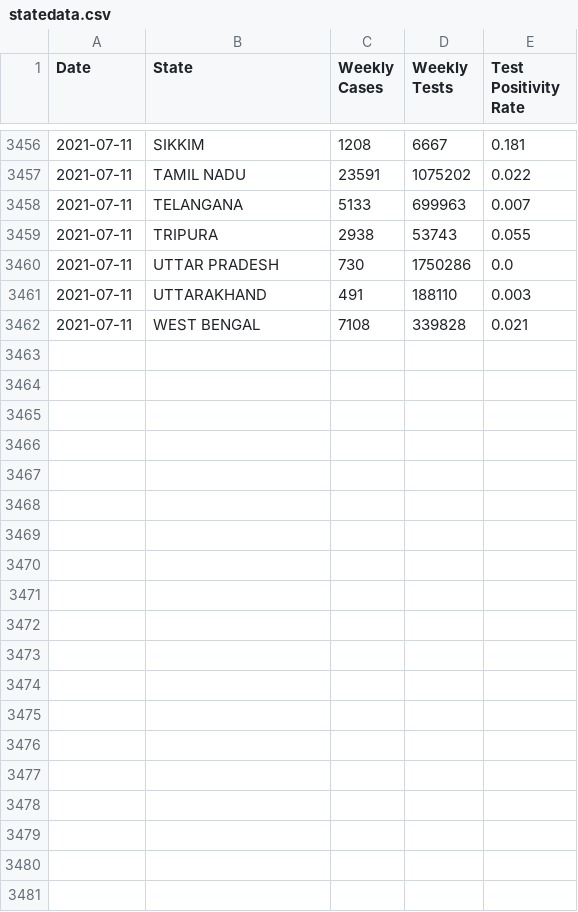
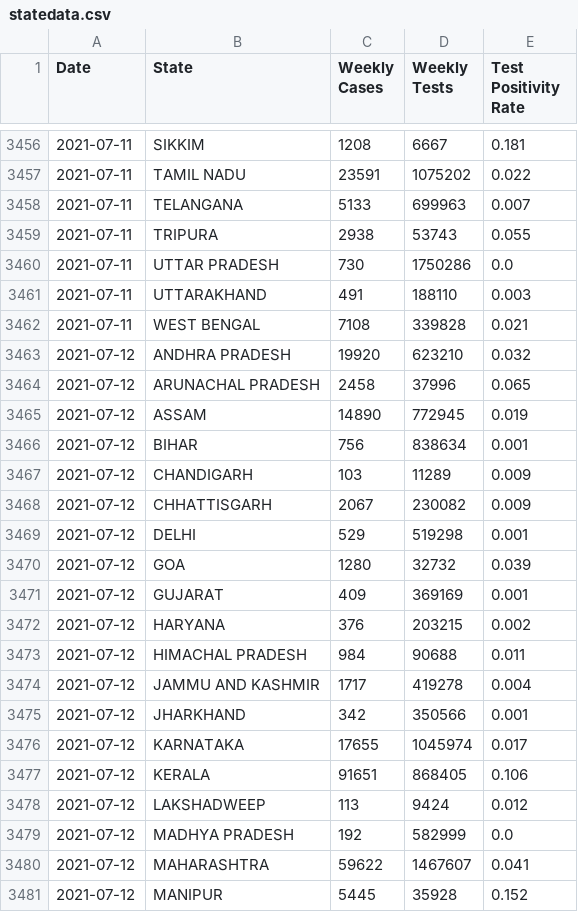
Before and after one commit to aatishb/indiatestpositivitydata, a CSV file: statedata.csv, drawn as a sheet; only a part is shown, gaps mark what is left out; the diff covers the shown part only; the diff names each change by its address in the sheet, - before the commit and + after, or states it on an @@ line.

```diff
--- a/statedata.csv
+++ b/statedata.csv
+row 3463: 2021-07-12 | ANDHRA PRADESH | 19920 | 623210 | 0.032
+row 3464: 2021-07-12 | ARUNACHAL PRADESH | 2458 | 37996 | 0.065
+row 3465: 2021-07-12 | ASSAM | 14890 | 772945 | 0.019
+row 3466: 2021-07-12 | BIHAR | 756 | 838634 | 0.001
+row 3467: 2021-07-12 | CHANDIGARH | 103 | 11289 | 0.009
+row 3468: 2021-07-12 | CHHATTISGARH | 2067 | 230082 | 0.009
+row 3469: 2021-07-12 | DELHI | 529 | 519298 | 0.001
+row 3470: 2021-07-12 | GOA | 1280 | 32732 | 0.039
+row 3471: 2021-07-12 | GUJARAT | 409 | 369169 | 0.001
+row 3472: 2021-07-12 | HARYANA | 376 | 203215 | 0.002
+row 3473: 2021-07-12 | HIMACHAL PRADESH | 984 | 90688 | 0.011
+row 3474: 2021-07-12 | JAMMU AND KASHMIR | 1717 | 419278 | 0.004
+row 3475: 2021-07-12 | JHARKHAND | 342 | 350566 | 0.001
+row 3476: 2021-07-12 | KARNATAKA | 17655 | 1045974 | 0.017
+row 3477: 2021-07-12 | KERALA | 91651 | 868405 | 0.106
+row 3478: 2021-07-12 | LAKSHADWEEP | 113 | 9424 | 0.012
+row 3479: 2021-07-12 | MADHYA PRADESH | 192 | 582999 | 0.0
+row 3480: 2021-07-12 | MAHARASHTRA | 59622 | 1467607 | 0.041
+row 3481: 2021-07-12 | MANIPUR | 5445 | 35928 | 0.152
```
Also changed, not shown: 13 added rows elsewhere in this file.
